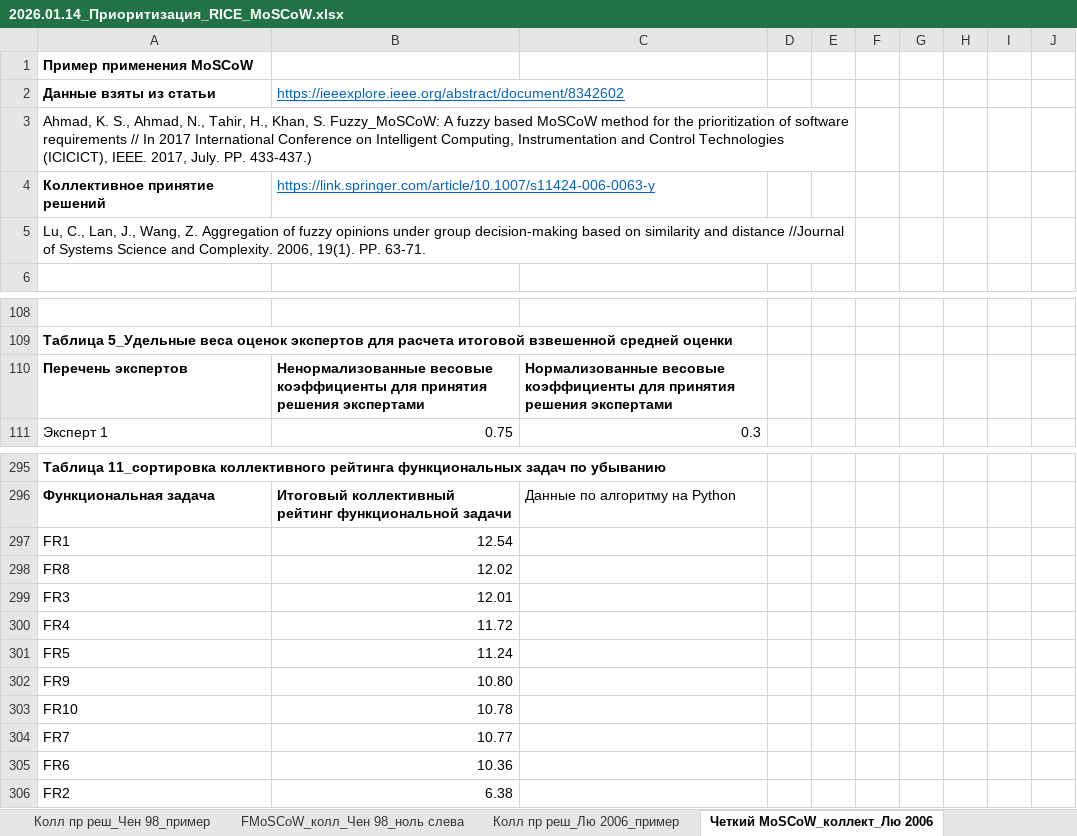
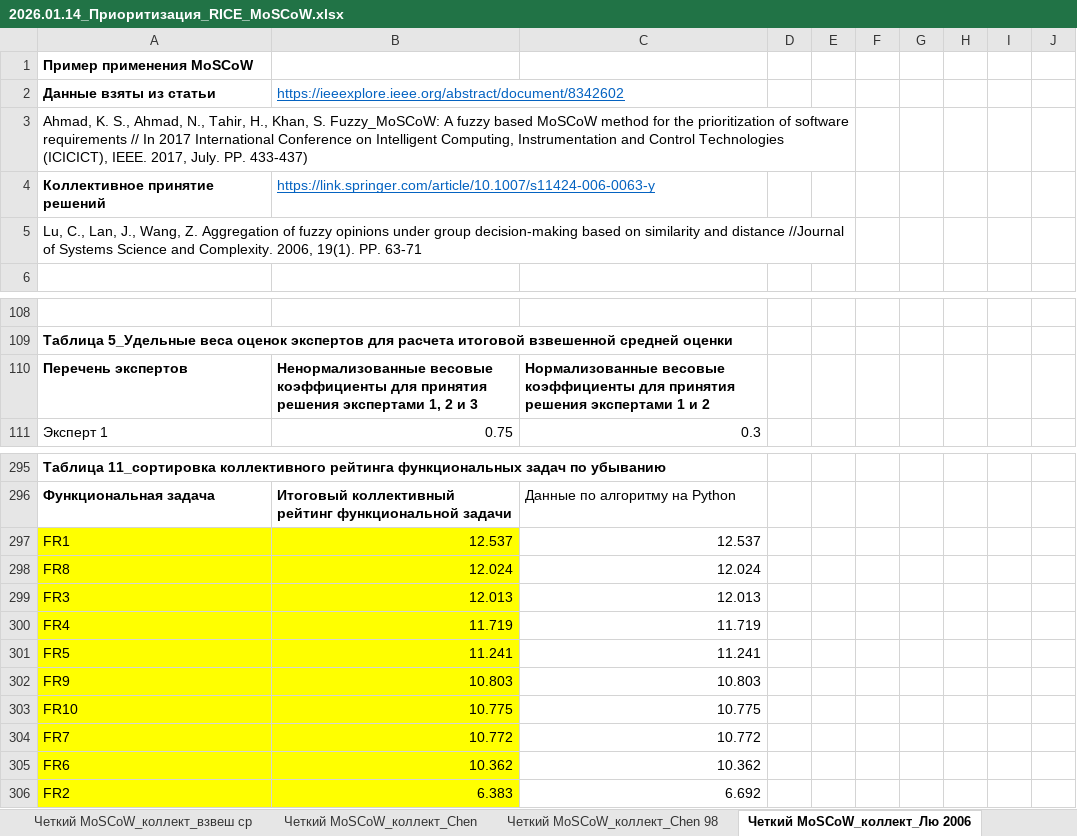
Before and after one commit to inna531/Fuzzy-Agile-Development, an Excel workbook: 2026.01.14_Приоритизация_RICE_MoSCoW.xlsx, sheet Четкий MoSCoW_коллект_Лю 2006, drawn as a sheet; only a part is shown, gaps mark what is left out; values as stored, in another font and other column widths than the file's, no borders; the diff names each change by its address in the sheet, - before the commit and + after, or states it on an @@ line.

```diff
--- a/2026.01.14_Приоритизация_RICE_MoSCoW.xlsx (sheet Четкий MoSCoW_коллект_Лю 2006)
+++ b/2026.01.14_Приоритизация_RICE_MoSCoW.xlsx (sheet Четкий MoSCoW_коллект_Лю 2006)
-A3: …July. PP. 433-437.)
+A3: …July. PP. 433-437)
-A5: …19(1). PP. 63-71.
+A5: …19(1). PP. 63-71
-B110: …решения экспертами
+B110: …решения экспертами 1, 2 и 3
-C110: …решения экспертами
+C110: …решения экспертами 1 и 2
-A297:B306 fill: none
+A297:B306 fill: #FFFF00
-B297: 12.54
+B297: 12.537
-C297: (empty)
+C297: 12.537
-B298: 12.02
+B298: 12.024
-C298: (empty)
+C298: 12.024
-B299: 12.01
+B299: 12.013
-C299: (empty)
+C299: 12.013
-B300: 11.72
+B300: 11.719
-C300: (empty)
+C300: 11.719
-B301: 11.24
+B301: 11.241
-C301: (empty)
+C301: 11.241
-B302: 10.80
+B302: 10.803
-C302: (empty)
+C302: 10.803
-B303: 10.78
+B303: 10.775
-C303: (empty)
+C303: 10.775
-B304: 10.77
+B304: 10.772
-C304: (empty)
+C304: 10.772
-B305: 10.36
+B305: 10.362
-C305: (empty)
+C305: 10.362
-B306: 6.38
+B306: 6.383
-C306: (empty)
+C306: 6.692
```
Also changed, not shown: sheet FMoSCoW_колл_Чен 96_ноль слева, sheet Четкий MoSCoW_коллект_Chen, sheet Четкий MoSCoW_коллект_Chen 98, sheet FMoSCoW_колл_Лю_2006, sheet FMoSCoW_колл_Лю_2006_ср оценки, sheet FMoSCoW_колл_Чен 98_ноль слева, 9 more sheets, other sheet tabs, 9 other files.
